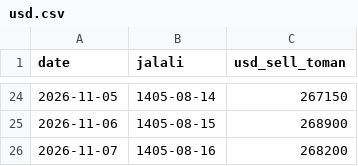
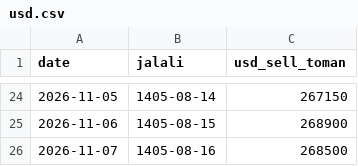
Before and after one commit to neshagostar-pardis/neshagostar-pardis.github.io, a CSV file: currency/data/usd.csv, drawn as a sheet; only a part is shown, gaps mark what is left out.

```diff
--- a/currency/data/usd.csv
+++ b/currency/data/usd.csv
@@ -25,2 +25,2 @@ date,jalali,usd_sell_toman
 2026-11-06,1405-08-15,268900
-2026-11-07,1405-08-16,268200
+2026-11-07,1405-08-16,268500
```
Also changed, not shown: currency/data/eur.csv, 42 other files.
